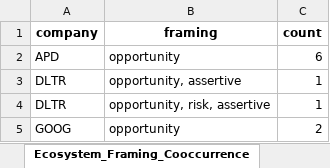
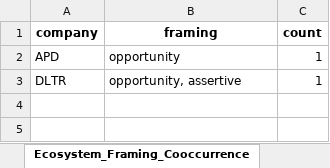
Before and after one commit to Jan-MarcoN/Stock-Earnings-Call-Transcript-Natural-Language-Processing, an Excel workbook: outputs/2025-05-20/ecosystem_trend_summary_2025-05-20.xlsx, sheet Ecosystem_Framing_Cooccurrence, drawn as a sheet; values as stored, in another font and other column widths than the file's, no borders; the diff names each change by its address in the sheet, - before the commit and + after, or states it on an @@ line.

```diff
--- a/outputs/2025-05-20/ecosystem_trend_summary_2025-05-20.xlsx (sheet Ecosystem_Framing_Cooccurrence)
+++ b/outputs/2025-05-20/ecosystem_trend_summary_2025-05-20.xlsx (sheet Ecosystem_Framing_Cooccurrence)
-C2 (count): 6
+C2 (count): 1
-row 4: DLTR | opportunity, risk, assertive | 1
-row 5: GOOG | opportunity | 2
```
Also changed, not shown: sheet Year_Ecosystem_Framing, sheet Company_Ecosystem_Count, outputs/2025-05-20/hydrogen_matches_2025-05-20.xlsx, outputs/2025-05-20/preprocessed_sentences_2025-05-20.xlsx, 7 other files.
